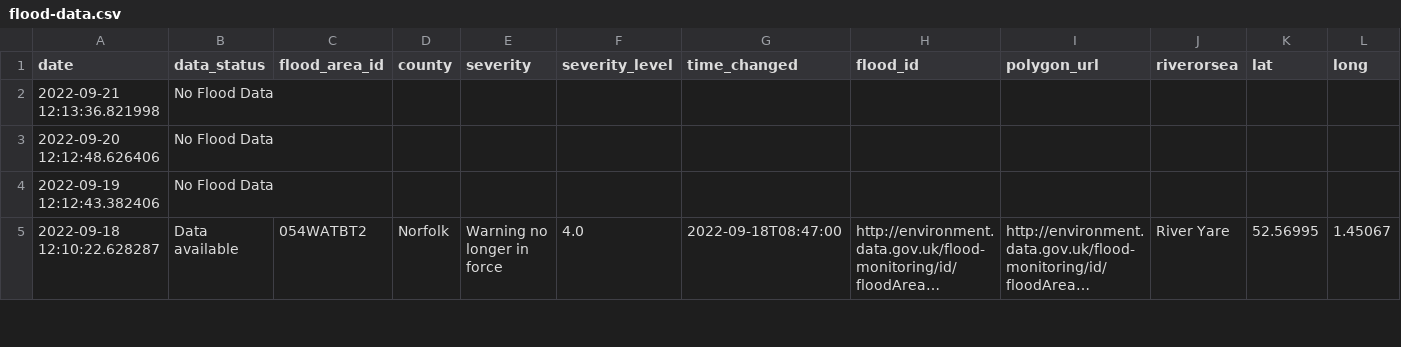
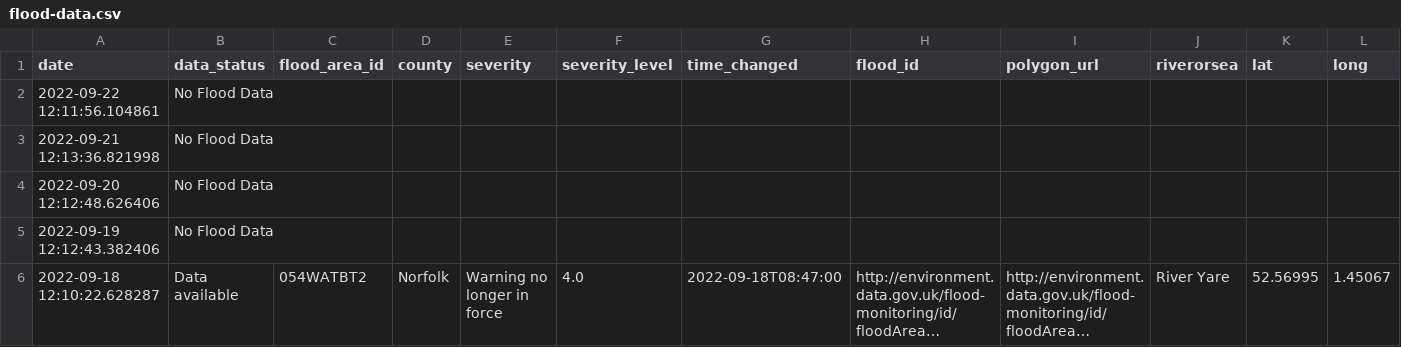
Before and after one commit to jbuffer/flood-actions, a CSV file: data/flood-data.csv, drawn as a sheet; only a part is shown; long unchanged cells end in …; rows hold the shown columns only; the diff covers the shown part only; the diff names each change by its address in the sheet, - before the commit and + after, or states it on an @@ line.

```diff
--- a/data/flood-data.csv
+++ b/data/flood-data.csv
+row 2: 2022-09-22 12:11:56.104861 | No Flood Data
```
Also changed, not shown: 71 moved rows elsewhere in this file.
